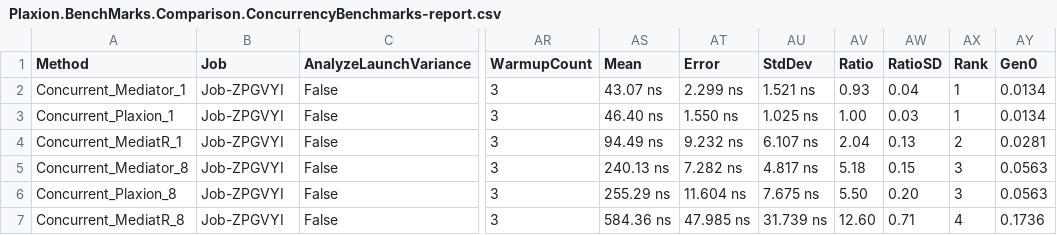
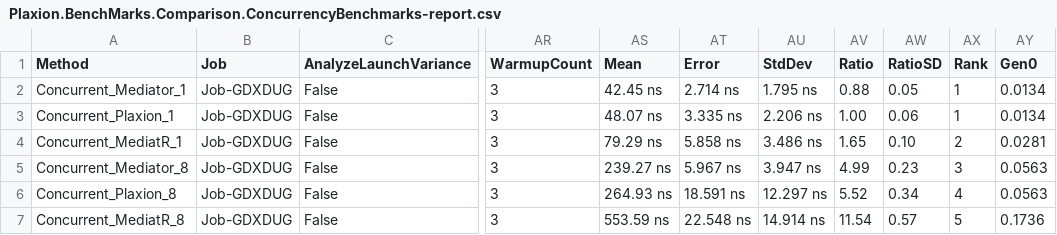
Before and after one commit to avmp2208/PlaxionMediator, a CSV file: benchmarks-comparison/src/Plaxion.BenchMarks.Comparison/BenchmarkDotNet.Artifacts/results/Plaxion.BenchMarks.Comparison.ConcurrencyBenchmarks-report.csv, drawn as a sheet; only a part is shown, gaps mark what is left out; the diff covers the shown part only; the diff names each change by its address in the sheet, - before the commit and + after, or states it on an @@ line.

```diff
--- a/benchmarks-comparison/src/Plaxion.BenchMarks.Comparison/BenchmarkDotNet.Artifacts/results/Plaxion.BenchMarks.Comparison.ConcurrencyBenchmarks-report.csv
+++ b/benchmarks-comparison/src/Plaxion.BenchMarks.Comparison/BenchmarkDotNet.Artifacts/results/Plaxion.BenchMarks.Comparison.ConcurrencyBenchmarks-report.csv
-B2:B7 (Job): Job-ZPGVYI
+B2:B7 (Job): Job-GDXDUG
-AS2 (Mean): 43.07 ns
+AS2 (Mean): 42.45 ns
-AT2 (Error): 2.299 ns
+AT2 (Error): 2.714 ns
-AU2 (StdDev): 1.521 ns
+AU2 (StdDev): 1.795 ns
-AV2 (Ratio): 0.93
+AV2 (Ratio): 0.88
-AW2 (RatioSD): 0.04
+AW2 (RatioSD): 0.05
-AS3 (Mean): 46.40 ns
+AS3 (Mean): 48.07 ns
-AT3 (Error): 1.550 ns
+AT3 (Error): 3.335 ns
-AU3 (StdDev): 1.025 ns
+AU3 (StdDev): 2.206 ns
-AW3 (RatioSD): 0.03
+AW3 (RatioSD): 0.06
-AS4 (Mean): 94.49 ns
+AS4 (Mean): 79.29 ns
-AT4 (Error): 9.232 ns
+AT4 (Error): 5.858 ns
-AU4 (StdDev): 6.107 ns
+AU4 (StdDev): 3.486 ns
-AV4 (Ratio): 2.04
+AV4 (Ratio): 1.65
-AW4 (RatioSD): 0.13
+AW4 (RatioSD): 0.10
-AS5 (Mean): 240.13 ns
+AS5 (Mean): 239.27 ns
-AT5 (Error): 7.282 ns
+AT5 (Error): 5.967 ns
-AU5 (StdDev): 4.817 ns
+AU5 (StdDev): 3.947 ns
-AV5 (Ratio): 5.18
+AV5 (Ratio): 4.99
-AW5 (RatioSD): 0.15
+AW5 (RatioSD): 0.23
-AS6 (Mean): 255.29 ns
+AS6 (Mean): 264.93 ns
-AT6 (Error): 11.604 ns
+AT6 (Error): 18.591 ns
-AU6 (StdDev): 7.675 ns
+AU6 (StdDev): 12.297 ns
-AV6 (Ratio): 5.50
+AV6 (Ratio): 5.52
-AW6 (RatioSD): 0.20
+AW6 (RatioSD): 0.34
-AX6 (Rank): 3
+AX6 (Rank): 4
-AS7 (Mean): 584.36 ns
+AS7 (Mean): 553.59 ns
-AT7 (Error): 47.985 ns
+AT7 (Error): 22.548 ns
-AU7 (StdDev): 31.739 ns
+AU7 (StdDev): 14.914 ns
-AV7 (Ratio): 12.60
+AV7 (Ratio): 11.54
-AW7 (RatioSD): 0.71
+AW7 (RatioSD): 0.57
-AX7 (Rank): 4
+AX7 (Rank): 5
```
Also changed, not shown: 43 edited cells elsewhere in this file, benchmarks-comparison/src/Plaxion.BenchMarks.Comparison/BenchmarkDotNet.Artifacts/results/Plaxion.BenchMarks.Comparison.NotificationFanOutBenchmarks-report.csv, benchmarks-comparison/src/Plaxion.BenchMarks.Comparison/BenchmarkDotNet.Artifacts/results/Plaxion.BenchMarks.Comparison.PipelineBehaviorBenchmarks-report.csv, 35 other files.
